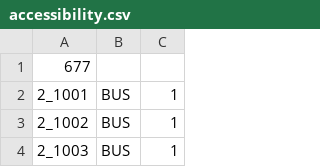
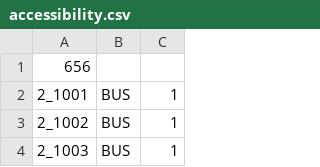
Before and after one commit to dudie/itinerennes-android, a CSV file: itinerennes/res/raw/accessibility.csv, drawn as a sheet; only a part is shown; the diff covers the shown part only.

```diff
--- a/itinerennes/res/raw/accessibility.csv
+++ b/itinerennes/res/raw/accessibility.csv
@@ -1,2 +1,2 @@
-677
+656
 2_1001;BUS;1
```
Also changed, not shown: 21 removed rows elsewhere in this file, itinerennes/res/raw/markers.csv, 2 other files.
